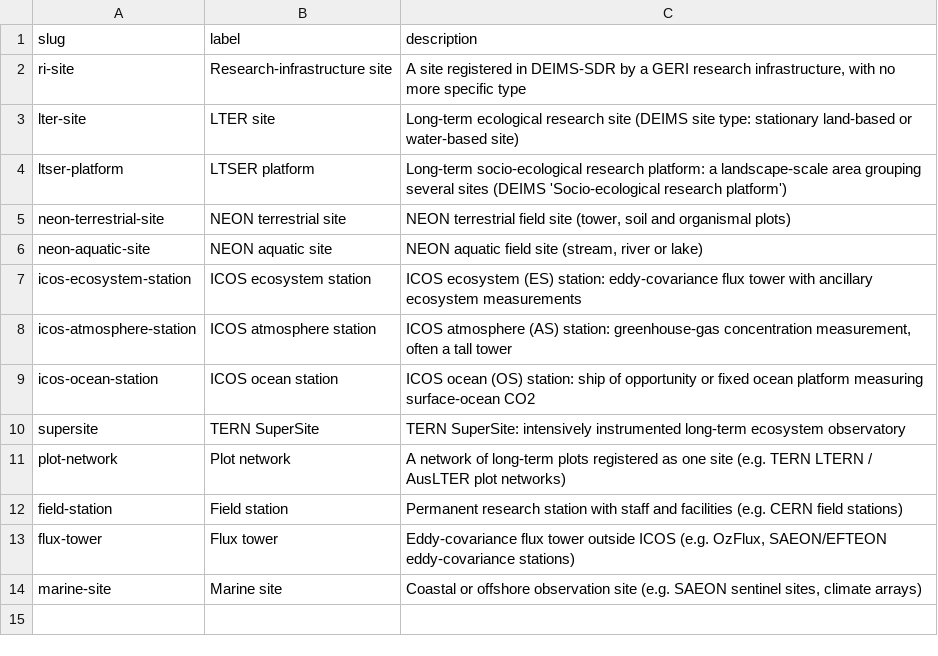
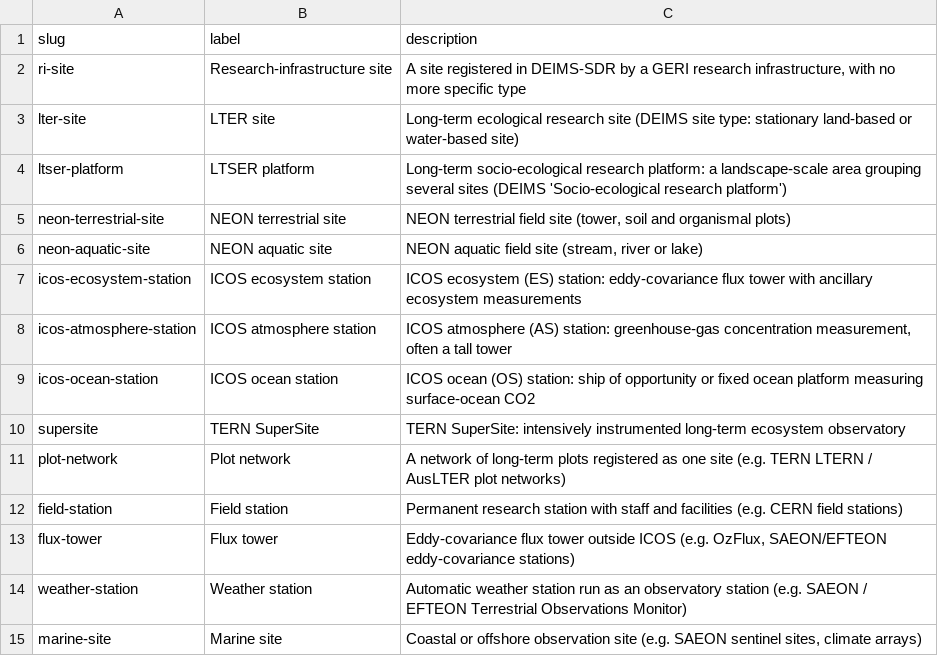
Before and after one commit to tyson-swetnam/geri-kmap, a CSV file: public/vocab/facility_types.csv, drawn as a sheet.

```diff
--- a/public/vocab/facility_types.csv
+++ b/public/vocab/facility_types.csv
@@ -13,2 +13,3 @@ field-station,Field station,"Permanent research station with staff and facilitie
 flux-tower,Flux tower,"Eddy-covariance flux tower outside ICOS (e.g. OzFlux, SAEON/EFTEON eddy-covariance stations)"
+weather-station,Weather station,"Automatic weather station run as an observatory station (e.g. SAEON / EFTEON Terrestrial Observations Monitor)"
 marine-site,Marine site,"Coastal or offshore observation site (e.g. SAEON sentinel sites, climate arrays)"
```
Also changed, not shown: data/seed/facility_merge_seed.csv, data/seed/geri_harmonized_site_map.csv, 25 other files.
